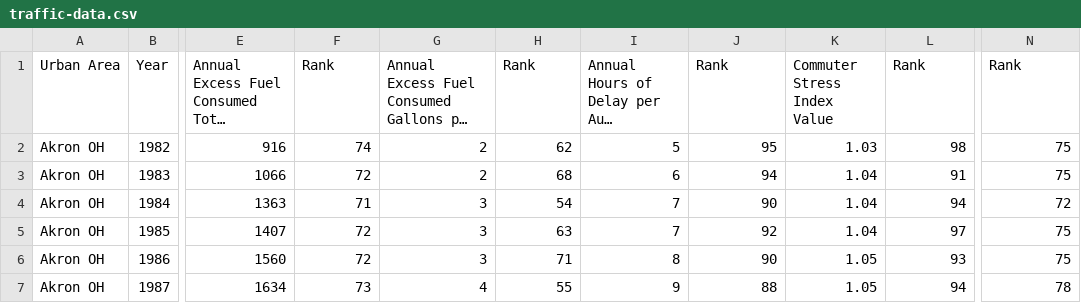
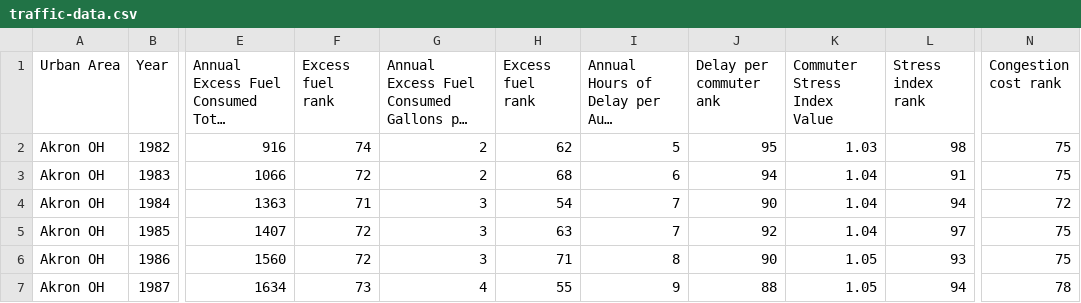
Before and after one commit to wertylop5/softdev2_project1, a CSV file: data/traffic-data.csv, drawn as a sheet; only a part is shown, gaps mark what is left out; long unchanged cells end in …; the diff names each change by its address in the sheet, - before the commit and + after, or states it on an @@ line.

Commit message:
fixed column names and added json version of csv

```diff
--- a/data/traffic-data.csv
+++ b/data/traffic-data.csv
-F1: Rank
+F1: Excess fuel rank
-H1: Rank
+H1: Excess fuel rank
-J1: Rank
+J1: Delay per commuter ank
-L1: Rank
+L1: Stress index rank
-N1: Rank
+N1: Congestion cost rank
```
Also changed, not shown: 1 other file.
